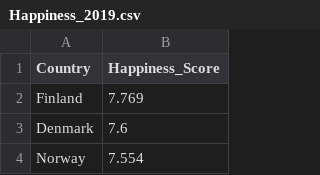
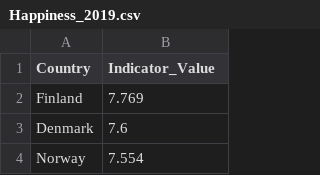
Before and after one commit to ellemonke/machine-learning-project, a CSV file: static/resources/Happiness_2019.csv, drawn as a sheet; only a part is shown.

```diff
--- a/static/resources/Happiness_2019.csv
+++ b/static/resources/Happiness_2019.csv
@@ -1,2 +1,2 @@
-Country,Happiness_Score
+Country,Indicator_Value
 Finland,7.769
```
Also changed, not shown: 2 other files.
